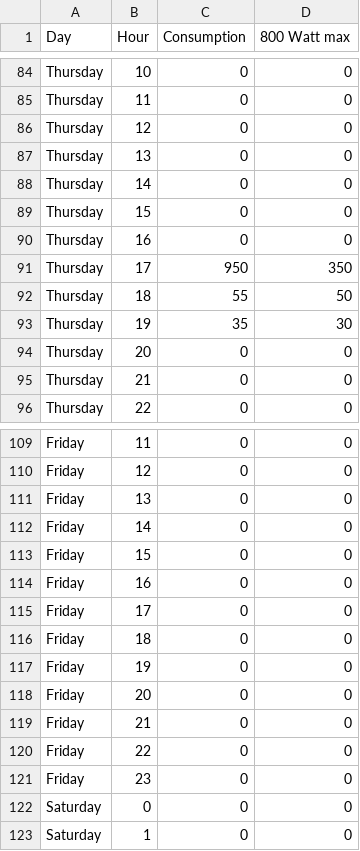
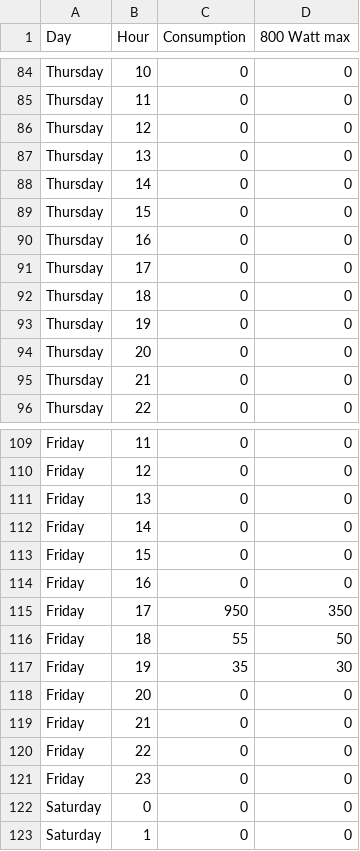
Before and after one commit to BigRedAllday/dynamic-power, a CSV file: data/consumption-profiles/washing_machine.csv, drawn as a sheet; only a part is shown, gaps mark what is left out.

Commit message:
I like to move it move it (#3)
Renamings, simulation to move consumption to cheap price range

```diff
--- a/data/consumption-profiles/washing_machine.csv
+++ b/data/consumption-profiles/washing_machine.csv
@@ -90,5 +90,5 @@ Thursday;15;0;0
 Thursday;16;0;0
-Thursday;17;950;350
-Thursday;18;55;50
-Thursday;19;35;30
+Thursday;17;0;0
+Thursday;18;0;0
+Thursday;19;0;0
 Thursday;20;0;0
@@ -114,5 +114,5 @@ Friday;15;0;0
 Friday;16;0;0
-Friday;17;0;0
-Friday;18;0;0
-Friday;19;0;0
+Friday;17;950;350
+Friday;18;55;50
+Friday;19;35;30
 Friday;20;0;0
```
Also changed, not shown: 15 other files.
